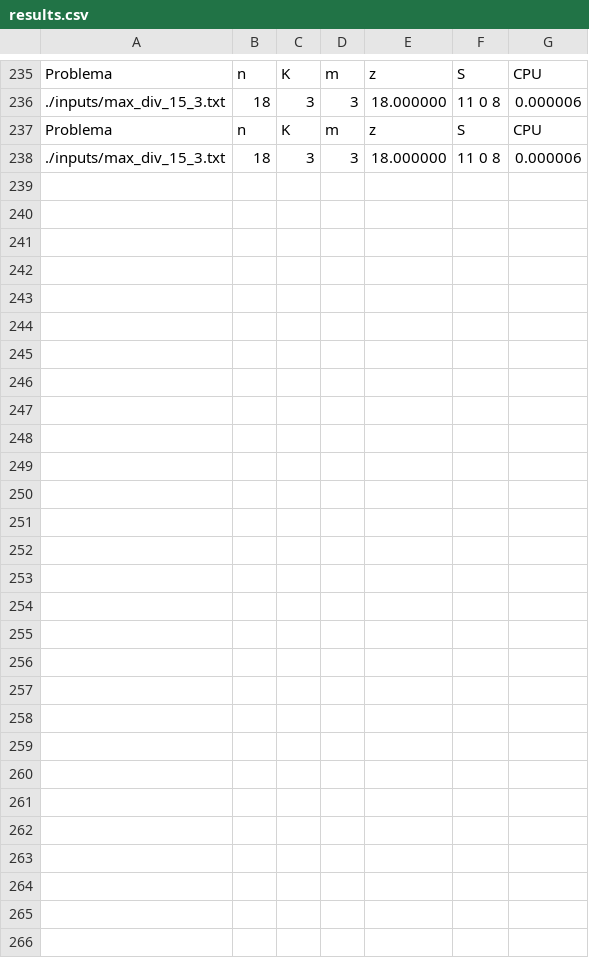
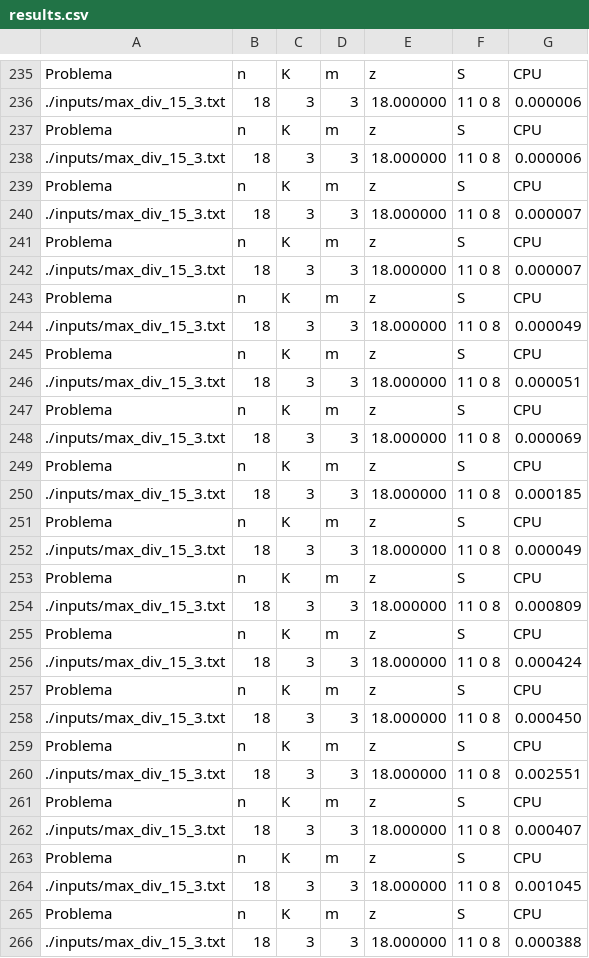
Before and after one commit to EstherMedinaQuintero/Maximum-Diversity-Problem, a CSV file: results.csv, drawn as a sheet; only a part is shown, gaps mark what is left out; the diff names each change by its address in the sheet, - before the commit and + after, or states it on an @@ line.

```diff
--- a/results.csv
+++ b/results.csv
+row 239: Problema | n | K | m | z | S | CPU
+row 240: ./inputs/max_div_15_3.txt | 18 | 3 | 3 | 18.000000 | 11 0 8 | 0.000007
+row 241: Problema | n | K | m | z | S | CPU
+row 242: ./inputs/max_div_15_3.txt | 18 | 3 | 3 | 18.000000 | 11 0 8 | 0.000007
+row 243: Problema | n | K | m | z | S | CPU
+row 244: ./inputs/max_div_15_3.txt | 18 | 3 | 3 | 18.000000 | 11 0 8 | 0.000049
+row 245: Problema | n | K | m | z | S | CPU
+row 246: ./inputs/max_div_15_3.txt | 18 | 3 | 3 | 18.000000 | 11 0 8 | 0.000051
+row 247: Problema | n | K | m | z | S | CPU
+row 248: ./inputs/max_div_15_3.txt | 18 | 3 | 3 | 18.000000 | 11 0 8 | 0.000069
+row 249: Problema | n | K | m | z | S | CPU
+row 250: ./inputs/max_div_15_3.txt | 18 | 3 | 3 | 18.000000 | 11 0 8 | 0.000185
+row 251: Problema | n | K | m | z | S | CPU
+row 252: ./inputs/max_div_15_3.txt | 18 | 3 | 3 | 18.000000 | 11 0 8 | 0.000049
+row 253: Problema | n | K | m | z | S | CPU
+row 254: ./inputs/max_div_15_3.txt | 18 | 3 | 3 | 18.000000 | 11 0 8 | 0.000809
+row 255: Problema | n | K | m | z | S | CPU
+row 256: ./inputs/max_div_15_3.txt | 18 | 3 | 3 | 18.000000 | 11 0 8 | 0.000424
+row 257: Problema | n | K | m | z | S | CPU
+row 258: ./inputs/max_div_15_3.txt | 18 | 3 | 3 | 18.000000 | 11 0 8 | 0.000450
+row 259: Problema | n | K | m | z | S | CPU
+row 260: ./inputs/max_div_15_3.txt | 18 | 3 | 3 | 18.000000 | 11 0 8 | 0.002551
+row 261: Problema | n | K | m | z | S | CPU
+row 262: ./inputs/max_div_15_3.txt | 18 | 3 | 3 | 18.000000 | 11 0 8 | 0.000407
+row 263: Problema | n | K | m | z | S | CPU
+row 264: ./inputs/max_div_15_3.txt | 18 | 3 | 3 | 18.000000 | 11 0 8 | 0.001045
+row 265: Problema | n | K | m | z | S | CPU
+row 266: ./inputs/max_div_15_3.txt | 18 | 3 | 3 | 18.000000 | 11 0 8 | 0.000388
```
Also changed, not shown: 5 other files.
